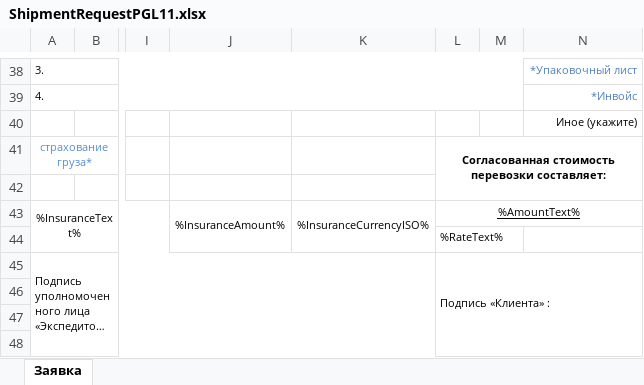
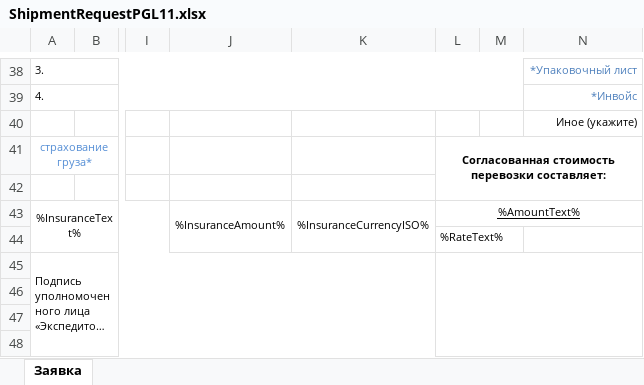
Before and after one commit to pqr/pls, an Excel workbook: src/Forward/Module/Shipment/ShipmentRequestPGL11.xlsx, sheet Заявка, drawn as a sheet; only a part is shown, gaps mark what is left out; long unchanged cells end in …; values as stored, in another font and other column widths than the file's, no borders; charts and pictures not drawn; the diff names each change by its address in the sheet, - before the commit and + after, or states it on an @@ line.

```diff
--- a/src/Forward/Module/Shipment/ShipmentRequestPGL11.xlsx (sheet Заявка)
+++ b/src/Forward/Module/Shipment/ShipmentRequestPGL11.xlsx (sheet Заявка)
-L45: Подпись «Клиента» :
+L45: (empty)
```
Also changed, not shown: charts or pictures, src/Forward/Module/Shipment/ShipmentRequestPGL18.xlsx, 1 other file.
